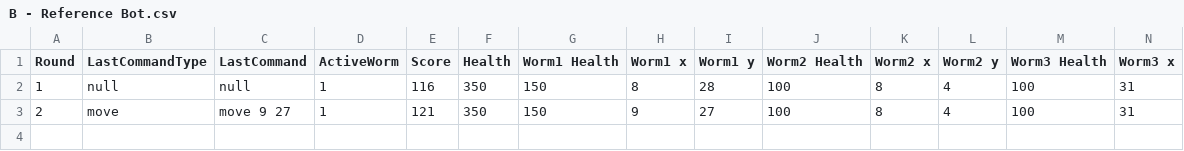
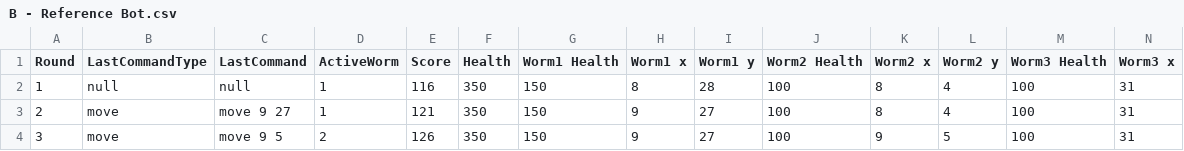
Before and after one commit to DanielMariooR/2019-Entelect-Challenge, a CSV file: src/starter-pack/match-logs/2021.02.14.23.17.46/B - Reference Bot.csv, drawn as a sheet; only a part is shown; rows hold the shown columns only; the diff names each change by its address in the sheet, - before the commit and + after, or states it on an @@ line.

```diff
--- a/src/starter-pack/match-logs/2021.02.14.23.17.46/B - Reference Bot.csv
+++ b/src/starter-pack/match-logs/2021.02.14.23.17.46/B - Reference Bot.csv
+row 4: 3 | move | move 9 5 | 2 | 126 | 350 | 150 | 9 | 27 | 100 | 9 | 5 | 100 | 31
```
Also changed, not shown: src/starter-pack/match-logs/2021.02.14.23.17.46/A - James.csv, src/starter-pack/match-logs/2021.02.14.23.23.36/A - James.csv, 34 other files.
